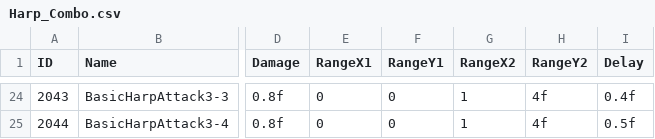
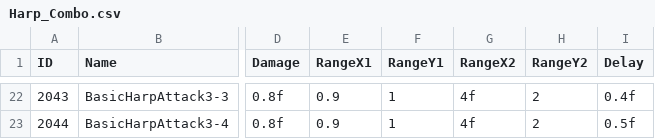
Before and after one commit to muyangkkong/repo, a CSV file: Assets/Resources/Harp_Combo.csv, drawn as a sheet; only a part is shown, gaps mark what is left out; addresses are those after the commit; the diff covers the shown part only; the diff names each change by its address in the sheet, - before the commit and + after, or states it on an @@ line.

```diff
--- a/Assets/Resources/Harp_Combo.csv
+++ b/Assets/Resources/Harp_Combo.csv
-E22:E23 (RangeX1): 0
+E22:E23 (RangeX1): 0.9
-F22:F23 (RangeY1): 0
+F22:F23 (RangeY1): 1
-G22:G23 (RangeX2): 1
+G22:G23 (RangeX2): 4f
-H22:H23 (RangeY2): 4f
+H22:H23 (RangeY2): 2
```
Also changed, not shown: 2 removed rows and 80 edited cells elsewhere in this file, Assets/Resources/Piano_Combo.csv, Assets/Resources/Trumpet_Combo.csv, 2 other files.
